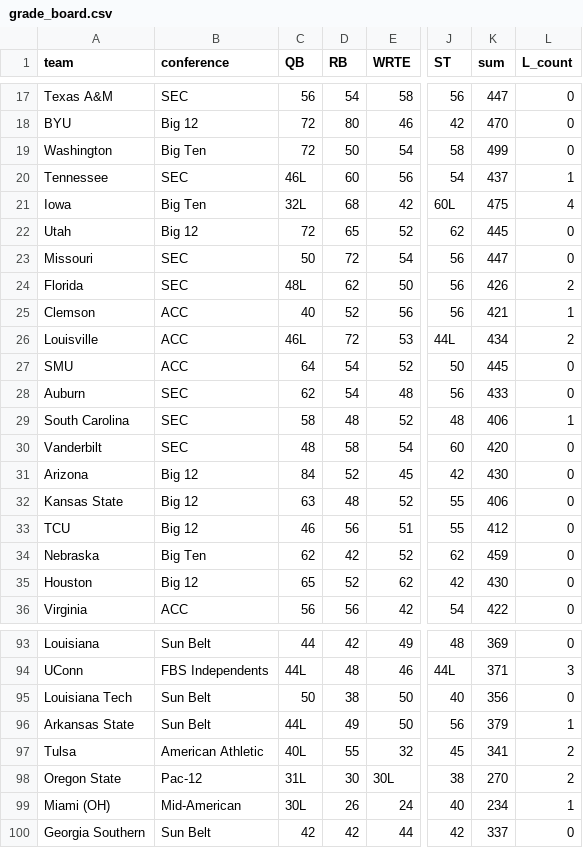
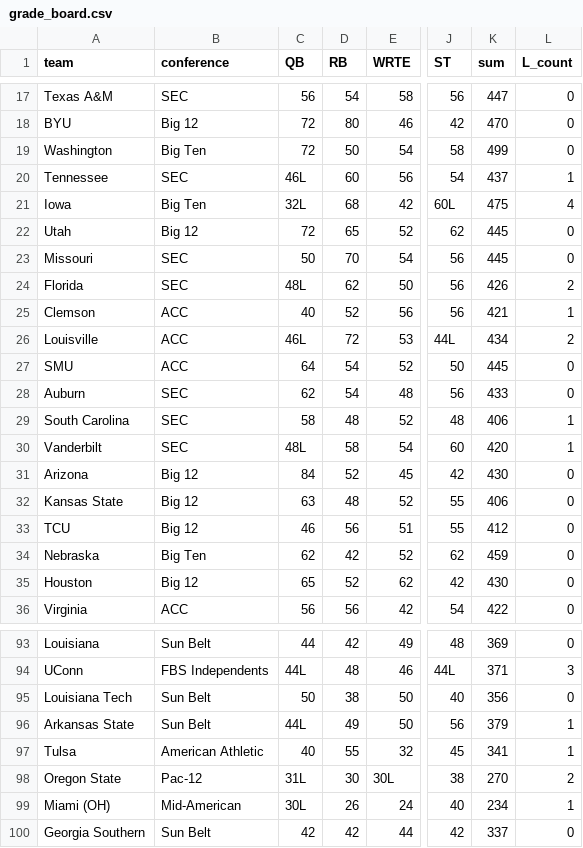
Before and after one commit to BrodyVogel/ncaaf-2026, a CSV file: outputs/grade_board.csv, drawn as a sheet; only a part is shown, gaps mark what is left out; the diff names each change by its address in the sheet, - before the commit and + after, or states it on an @@ line.

```diff
--- a/outputs/grade_board.csv
+++ b/outputs/grade_board.csv
-D23 (RB): 72
+D23 (RB): 70
-K23 (sum): 447
+K23 (sum): 445
-C30 (QB): 48
+C30 (QB): 48L
-L30 (L_count): 0
+L30 (L_count): 1
-C97 (QB): 40L
+C97 (QB): 40
-L97 (L_count): 2
+L97 (L_count): 1
```
Also changed, not shown: data/research/adjudication_v2.csv, outputs/FINAL_BOARD_2026.csv, 14 other files.
